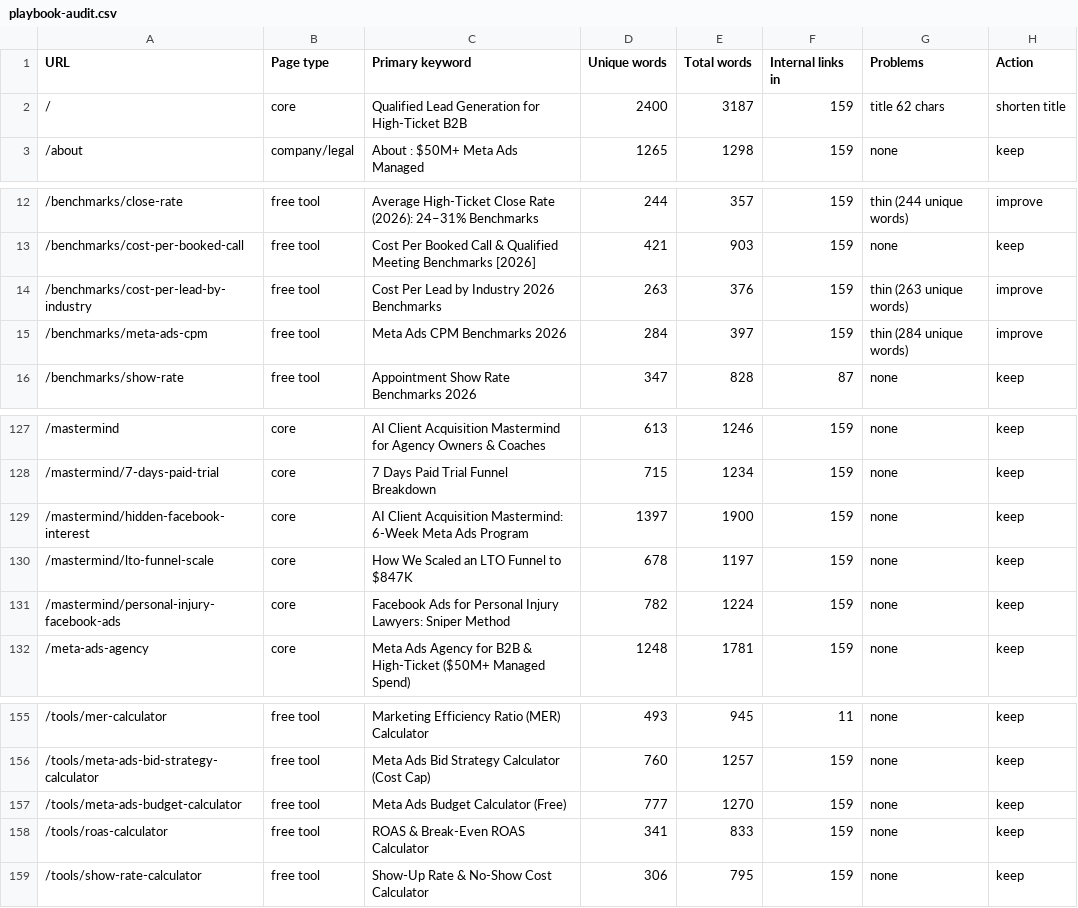
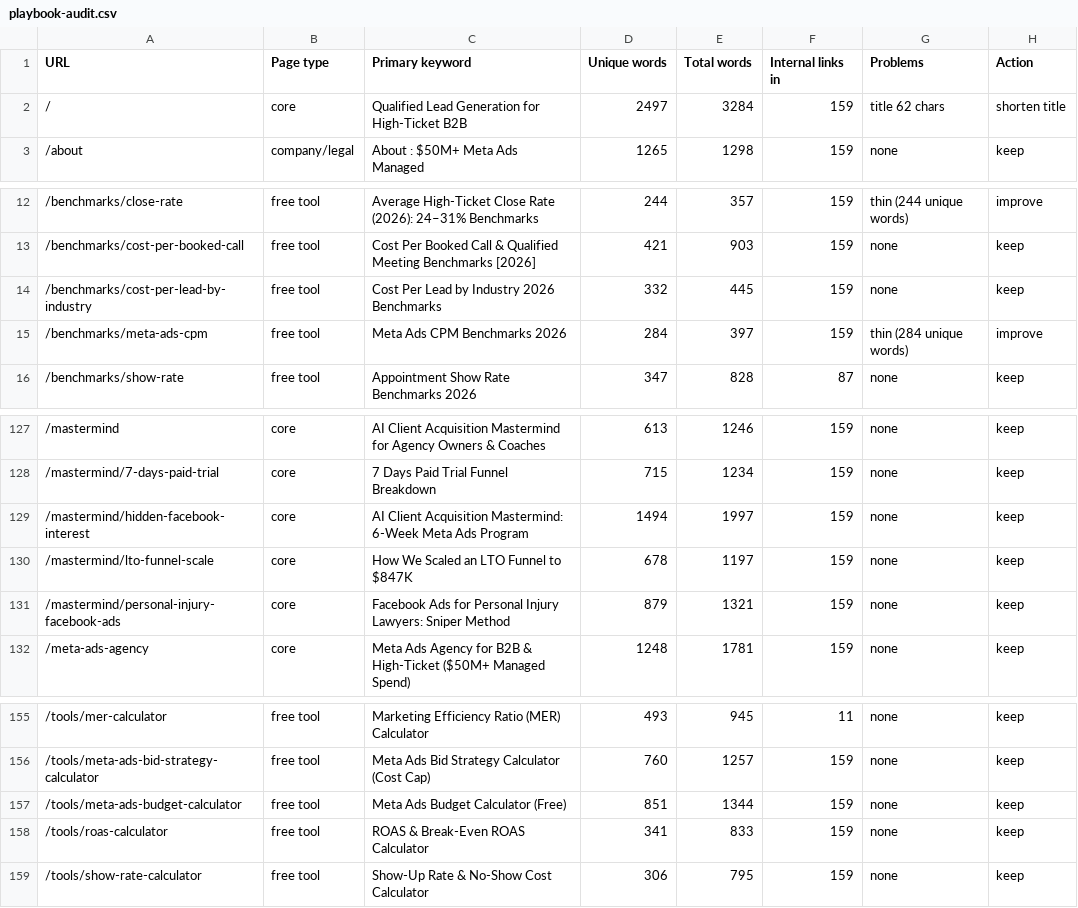
Before and after one commit to devsynxoffical/qualifyleadsx.com, a CSV file: reports/playbook-audit.csv, drawn as a sheet; only a part is shown, gaps mark what is left out.

```diff
--- a/reports/playbook-audit.csv
+++ b/reports/playbook-audit.csv
@@ -1,3 +1,3 @@
 URL,Page type,Primary keyword,Unique words,Total words,Internal links in,Problems,Action
-/,core,Qualified Lead Generation for High-Ticket B2B,2400,3187,159,title 62 chars,shorten title
+/,core,Qualified Lead Generation for High-Ticket B2B,2497,3284,159,title 62 chars,shorten title
 /about,company/legal,About : $50M+ Meta Ads Managed,1265,1298,159,none,keep
@@ -13,3 +13,3 @@ URL,Page type,Primary keyword,Unique words,Total words,Internal links in,Problem
 /benchmarks/cost-per-booked-call,free tool,Cost Per Booked Call & Qualified Meeting Benchmarks [2026],421,903,159,none,keep
-/benchmarks/cost-per-lead-by-industry,free tool,Cost Per Lead by Industry 2026 Benchmarks,263,376,159,thin (263 unique words),improve
+/benchmarks/cost-per-lead-by-industry,free tool,Cost Per Lead by Industry 2026 Benchmarks,332,445,159,none,keep
 /benchmarks/meta-ads-cpm,free tool,Meta Ads CPM Benchmarks 2026,284,397,159,thin (284 unique words),improve
@@ -128,5 +128,5 @@ URL,Page type,Primary keyword,Unique words,Total words,Internal links in,Problem
 /mastermind/7-days-paid-trial,core,7 Days Paid Trial Funnel Breakdown,715,1234,159,none,keep
-/mastermind/hidden-facebook-interest,core,AI Client Acquisition Mastermind: 6-Week Meta Ads Program,1397,1900,159,none,keep
+/mastermind/hidden-facebook-interest,core,AI Client Acquisition Mastermind: 6-Week Meta Ads Program,1494,1997,159,none,keep
 /mastermind/lto-funnel-scale,core,How We Scaled an LTO Funnel to $847K,678,1197,159,none,keep
-/mastermind/personal-injury-facebook-ads,core,Facebook Ads for Personal Injury Lawyers: Sniper Method,782,1224,159,none,keep
+/mastermind/personal-injury-facebook-ads,core,Facebook Ads for Personal Injury Lawyers: Sniper Method,879,1321,159,none,keep
 /meta-ads-agency,core,Meta Ads Agency for B2B & High-Ticket ($50M+ Managed Spend),1248,1781,159,none,keep
@@ -156,3 +156,3 @@ URL,Page type,Primary keyword,Unique words,Total words,Internal links in,Problem
 /tools/meta-ads-bid-strategy-calculator,free tool,Meta Ads Bid Strategy Calculator (Cost Cap),760,1257,159,none,keep
-/tools/meta-ads-budget-calculator,free tool,Meta Ads Budget Calculator (Free),777,1270,159,none,keep
+/tools/meta-ads-budget-calculator,free tool,Meta Ads Budget Calculator (Free),851,1344,159,none,keep
 /tools/roas-calculator,free tool,ROAS & Break-Even ROAS Calculator,341,833,159,none,keep
```
Also changed, not shown: reports/seo-tracking.csv, 8 other files.
